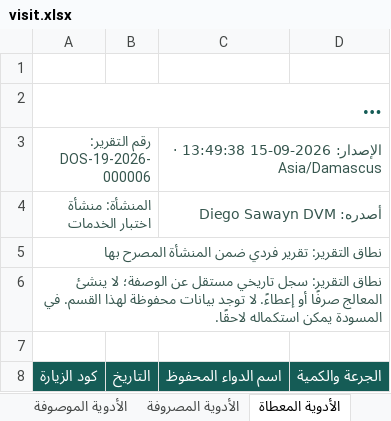
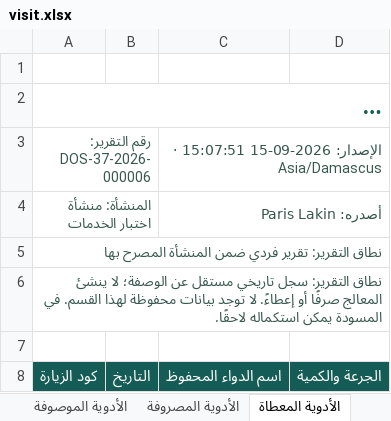
Before and after one commit to Hkgr/Hospital-Information-Management-System, an Excel workbook: frontend/docs/reviews/dossiers-phase-three/visit.xlsx, sheet الأدوية المعطاة, drawn as a sheet; long unchanged cells end in …; values as stored, in another font and other column widths than the file's, no borders; charts and pictures not drawn; the diff names each change by its address in the sheet, - before the commit and + after, or states it on an @@ line.

```diff
--- a/frontend/docs/reviews/dossiers-phase-three/visit.xlsx (sheet الأدوية المعطاة)
+++ b/frontend/docs/reviews/dossiers-phase-three/visit.xlsx (sheet الأدوية المعطاة)
-A3: رقم التقرير: DOS-19-2026-000006
+A3: رقم التقرير: DOS-37-2026-000006
-C3: الإصدار: 2026-09-15 13:49:38 · Asia/Damascus
+C3: الإصدار: 2026-09-15 15:07:51 · Asia/Damascus
-C4: أصدره: Diego Sawayn DVM
+C4: أصدره: Paris Lakin
```
Also changed, not shown: sheet الأدوية الموصوفة, sheet هوية الإضبارة, sheet بيانات المرفقات, sheet الخدمات, sheet الإجراءات, sheet التسلسل الزمني للزيارات, 5 more sheets, frontend/docs/reviews/dossiers-phase-three/dossier.xlsx, frontend/docs/reviews/dossiers-phase-three/list.xlsx, 22 other files.
